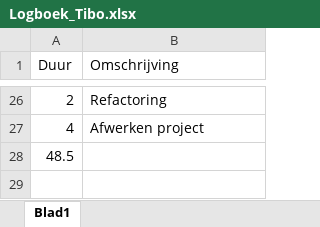
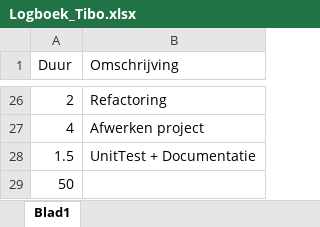
Before and after one commit to Bataklik/Project_Flapp, an Excel workbook: Flapp_Assets/Logboeken/Logboek_Tibo.xlsx, sheet Blad1, drawn as a sheet; only a part is shown, gaps mark what is left out; values as stored, in another font and other column widths than the file's, no borders; addresses are those after the commit; the diff names each change by its address in the sheet, - before the commit and + after, or states it on an @@ line.

Commit message:
update logboek

```diff
--- a/Flapp_Assets/Logboeken/Logboek_Tibo.xlsx (sheet Blad1)
+++ b/Flapp_Assets/Logboeken/Logboek_Tibo.xlsx (sheet Blad1)
+row 28: 1.5 | UnitTest + Documentatie
-A29 (Duur): 48.5
+A29 (Duur): 50
```
